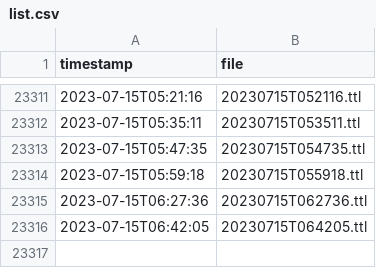
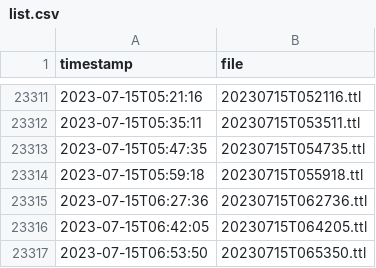
Before and after one commit to TREEcg/Blue-Bike-to-OSLO, a CSV file: list.csv, drawn as a sheet; only a part is shown, gaps mark what is left out; the diff names each change by its address in the sheet, - before the commit and + after, or states it on an @@ line.

```diff
--- a/list.csv
+++ b/list.csv
+row 23317: 2023-07-15T06:53:50 | 20230715T065350.ttl
```
Also changed, not shown: 2 other files.
